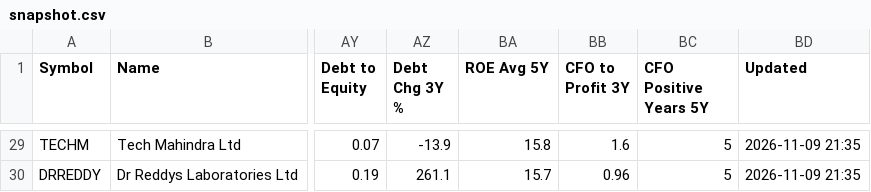
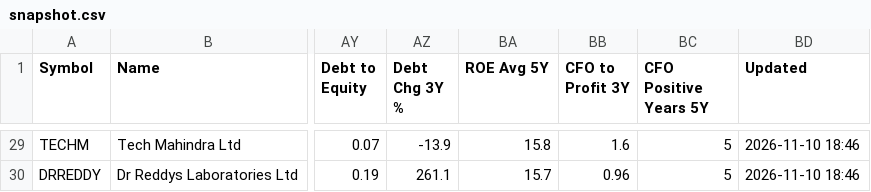
Before and after one commit to samrpit-23/valuationtool, a CSV file: data/snapshot.csv, drawn as a sheet; only a part is shown, gaps mark what is left out; the diff covers the shown part only; the diff names each change by its address in the sheet, - before the commit and + after, or states it on an @@ line.

```diff
--- a/data/snapshot.csv
+++ b/data/snapshot.csv
-BD29:BD30 (Updated): 2026-11-09 21:35
+BD29:BD30 (Updated): 2026-11-10 18:46
```
Also changed, not shown: 27 edited cells elsewhere in this file, 29 other files.
